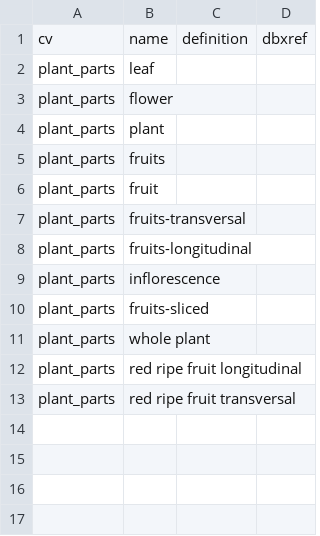
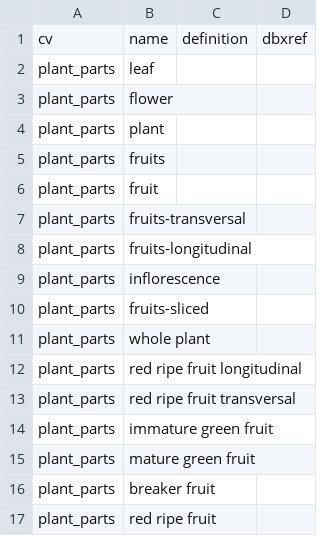
Before and after one commit to pziarsolo/vavilov2, a CSV file: vavilov/data/shared/vavilov_cvterm_plant_parts.csv, drawn as a sheet.

Commit message:
more cvterm added and work in progress adding fieldbook

```diff
--- a/vavilov/data/shared/vavilov_cvterm_plant_parts.csv
+++ b/vavilov/data/shared/vavilov_cvterm_plant_parts.csv
@@ -13 +13,5 @@ plant_parts,red ripe fruit longitudinal,,
 plant_parts,red ripe fruit transversal,,
+plant_parts,immature green fruit,,
+plant_parts,mature green fruit,,
+plant_parts,breaker fruit,,
+plant_parts,red ripe fruit,,
```
Also changed, not shown: vavilov/data/shared/vavilov_cvterm_accession_relationship_types.csv, 7 other files.
